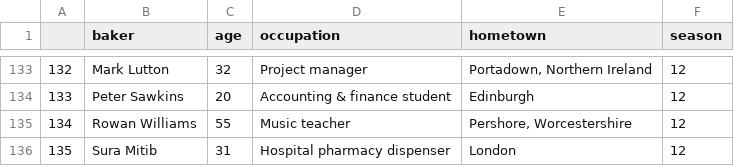
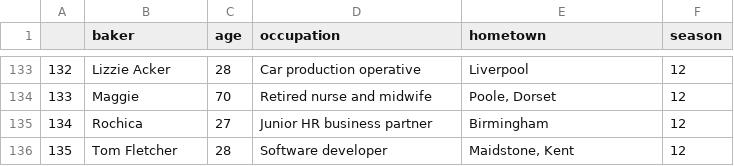
Before and after one commit to szaidman22/GBBO, a CSV file: GBBO_contestants_022422.csv, drawn as a sheet; only a part is shown, gaps mark what is left out; the diff covers the shown part only.

```diff
--- a/GBBO_contestants_022422.csv
+++ b/GBBO_contestants_022422.csv
@@ -133,4 +133,4 @@
-"132","Mark Lutton",32,"Project manager","Portadown, Northern Ireland","12"
-"133","Peter Sawkins",20,"Accounting & finance student","Edinburgh","12"
-"134","Rowan Williams",55,"Music teacher","Pershore, Worcestershire","12"
-"135","Sura Mitib",31,"Hospital pharmacy dispenser","London","12"
+"132","Lizzie Acker",28,"Car production operative","Liverpool","12"
+"133","Maggie",70,"Retired nurse and midwife","Poole, Dorset","12"
+"134","Rochica",27,"Junior HR business partner","Birmingham","12"
+"135","Tom Fletcher",28,"Software developer","Maidstone, Kent","12"
```
Also changed, not shown: 31 edited cells elsewhere in this file, 1 other file.
